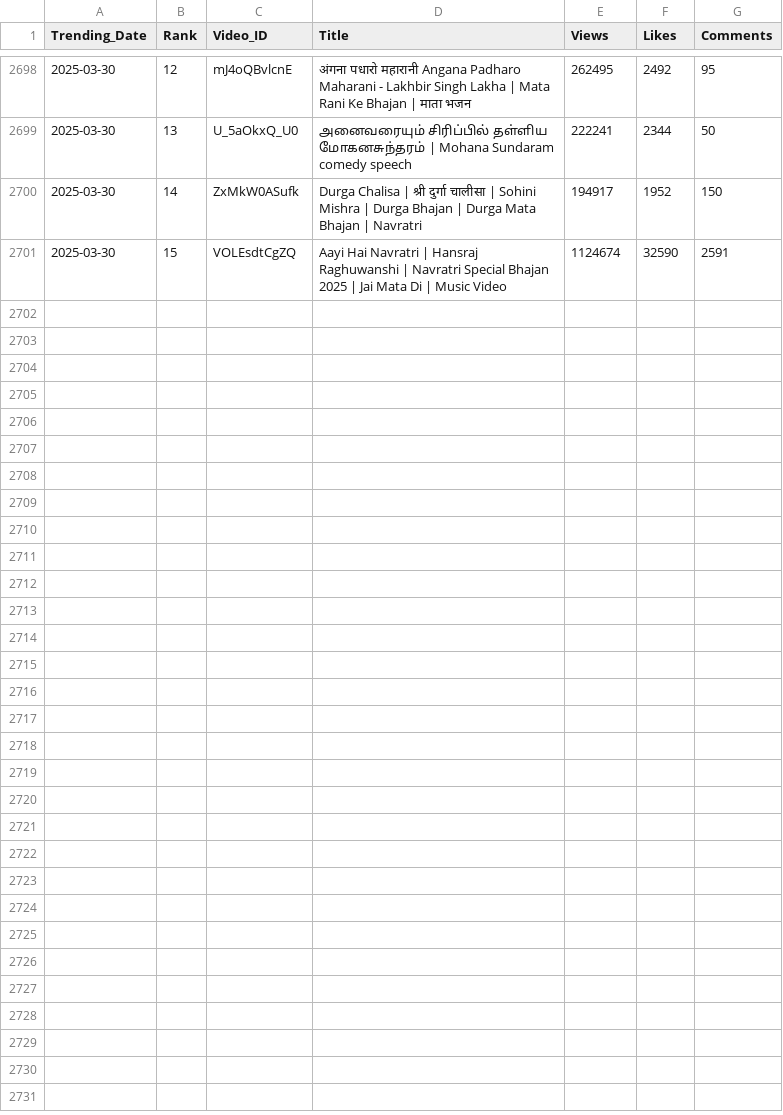
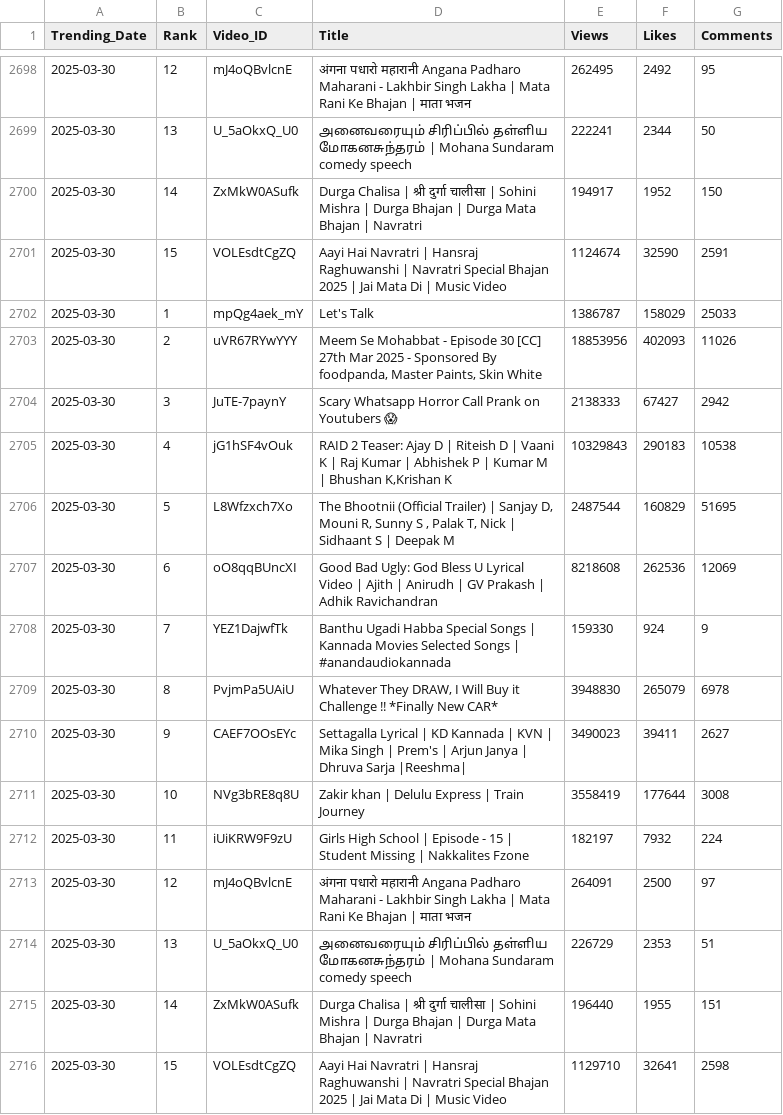
Before and after one commit to nandunanofficial/Youtube_Data_Collection, a CSV file: trending_videos.csv, drawn as a sheet; only a part is shown, gaps mark what is left out; the diff names each change by its address in the sheet, - before the commit and + after, or states it on an @@ line.

```diff
--- a/trending_videos.csv
+++ b/trending_videos.csv
+row 2702: 2025-03-30 | 1 | mpQg4aek_mY | Let's Talk | 1386787 | 158029 | 25033
+row 2703: 2025-03-30 | 2 | uVR67RYwYYY | Meem Se Mohabbat - Episode 30 [CC] 27th Mar 2025 - Sponsored By foodpanda, Master Paints, Skin White | 18853956 | 402093 | 11026
+row 2704: 2025-03-30 | 3 | JuTE-7paynY | Scary Whatsapp Horror Call Prank on Youtubers 😱 | 2138333 | 67427 | 2942
+row 2705: 2025-03-30 | 4 | jG1hSF4vOuk | RAID 2 Teaser: Ajay D | Riteish D | Vaani K | Raj Kumar | Abhishek P | Kumar M | Bhushan K,Krishan K | 10329843 | 290183 | 10538
+row 2706: 2025-03-30 | 5 | L8Wfzxch7Xo | The Bhootnii (Official Trailer) | Sanjay D, Mouni R, Sunny S , Palak T, Nick | Sidhaant S | Deepak M | 2487544 | 160829 | 51695
+row 2707: 2025-03-30 | 6 | oO8qqBUncXI | Good Bad Ugly: God Bless U Lyrical Video | Ajith | Anirudh | GV Prakash | Adhik Ravichandran | 8218608 | 262536 | 12069
+row 2708: 2025-03-30 | 7 | YEZ1DajwfTk | Banthu Ugadi Habba Special Songs | Kannada Movies Selected Songs | #anandaudiokannada | 159330 | 924 | 9
+row 2709: 2025-03-30 | 8 | PvjmPa5UAiU | Whatever They DRAW, I Will Buy it Challenge !! *Finally New CAR* | 3948830 | 265079 | 6978
+row 2710: 2025-03-30 | 9 | CAEF7OOsEYc | Settagalla Lyrical | KD Kannada | KVN | Mika Singh | Prem's | Arjun Janya | Dhruva Sarja |Reeshma| | 3490023 | 39411 | 2627
+row 2711: 2025-03-30 | 10 | NVg3bRE8q8U | Zakir khan | Delulu Express | Train Journey | 3558419 | 177644 | 3008
+row 2712: 2025-03-30 | 11 | iUiKRW9F9zU | Girls High School | Episode - 15 | Student Missing | Nakkalites Fzone | 182197 | 7932 | 224
+row 2713: 2025-03-30 | 12 | mJ4oQBvlcnE | अंगना पधारो महारानी Angana Padharo Maharani - Lakhbir Singh Lakha | Mata Rani Ke Bhajan | माता भजन | 264091 | 2500 | 97
+row 2714: 2025-03-30 | 13 | U_5aOkxQ_U0 | அனைவரையும் சிரிப்பில் தள்ளிய மோகனசுந்தரம் | Mohana Sundaram comedy speech | 226729 | 2353 | 51
+row 2715: 2025-03-30 | 14 | ZxMkW0ASufk | Durga Chalisa | श्री दुर्गा चालीसा | Sohini Mishra | Durga Bhajan | Durga Mata Bhajan | Navratri | 196440 | 1955 | 151
+row 2716: 2025-03-30 | 15 | VOLEsdtCgZQ | Aayi Hai Navratri | Hansraj Raghuwanshi | Navratri Special Bhajan 2025 | Jai Mata Di | Music Video | 1129710 | 32641 | 2598
```
